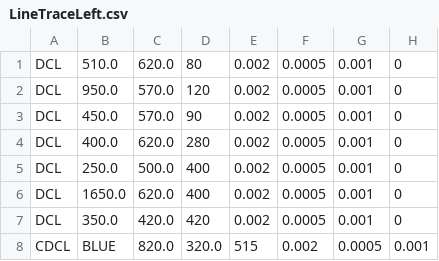
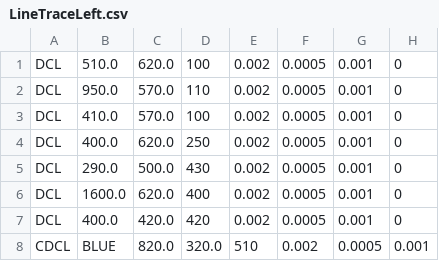
Before and after one commit to KatLab-MiyazakiUniv/etrobocon2025, a CSV file: datafiles/commands/LineTraceLeft.csv, drawn as a sheet; only a part is shown; the diff names each change by its address in the sheet, - before the commit and + after, or states it on an @@ line.

```diff
--- a/datafiles/commands/LineTraceLeft.csv
+++ b/datafiles/commands/LineTraceLeft.csv
-D1: 80
+D1: 100
-D2: 120
+D2: 110
-B3: 450.0
+B3: 410.0
-D3: 90
+D3: 100
-D4: 280
+D4: 250
-B5: 250.0
+B5: 290.0
-D5: 400
+D5: 430
-B6: 1650.0
+B6: 1600.0
-B7: 350.0
+B7: 400.0
-E8: 515
+E8: 510
```
Also changed, not shown: datafiles/commands/DoubleLoopLeft.csv, datafiles/commands/DoubleLoopRight.csv, 4 other files.
